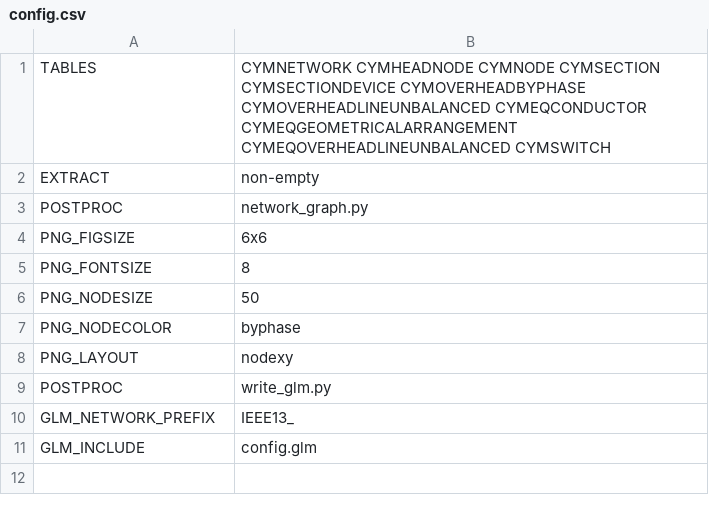
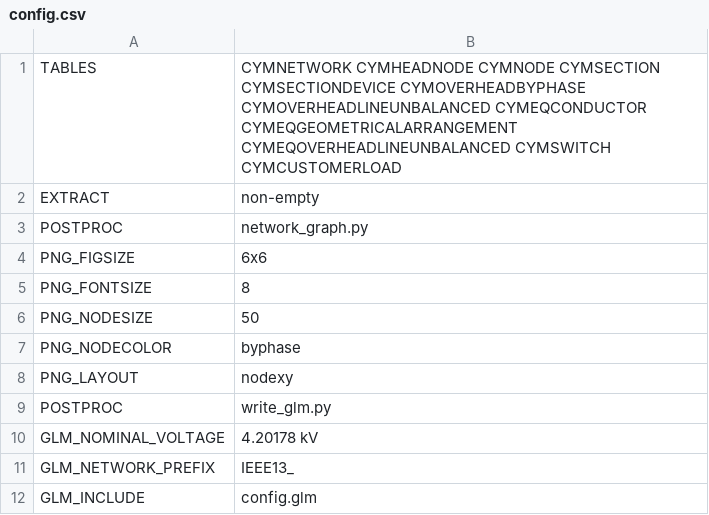
Before and after one commit to openfido/cyme-extract, a CSV file: autotest/input_1/config.csv, drawn as a sheet.

Commit message:
Update config.csv

```diff
--- a/autotest/input_1/config.csv
+++ b/autotest/input_1/config.csv
@@ -1,2 +1,2 @@
-TABLES,CYMNETWORK CYMHEADNODE CYMNODE CYMSECTION CYMSECTIONDEVICE CYMOVERHEADBYPHASE CYMOVERHEADLINEUNBALANCED CYMEQCONDUCTOR CYMEQGEOMETRICALARRANGEMENT CYMEQOVERHEADLINEUNBALANCED CYMSWITCH
+TABLES,CYMNETWORK CYMHEADNODE CYMNODE CYMSECTION CYMSECTIONDEVICE CYMOVERHEADBYPHASE CYMOVERHEADLINEUNBALANCED CYMEQCONDUCTOR CYMEQGEOMETRICALARRANGEMENT CYMEQOVERHEADLINEUNBALANCED CYMSWITCH CYMCUSTOMERLOAD
 EXTRACT,non-empty
@@ -9,2 +9,3 @@ PNG_LAYOUT,nodexy
 POSTPROC,write_glm.py
+GLM_NOMINAL_VOLTAGE,4.20178 kV
 GLM_NETWORK_PREFIX,IEEE13_
```
